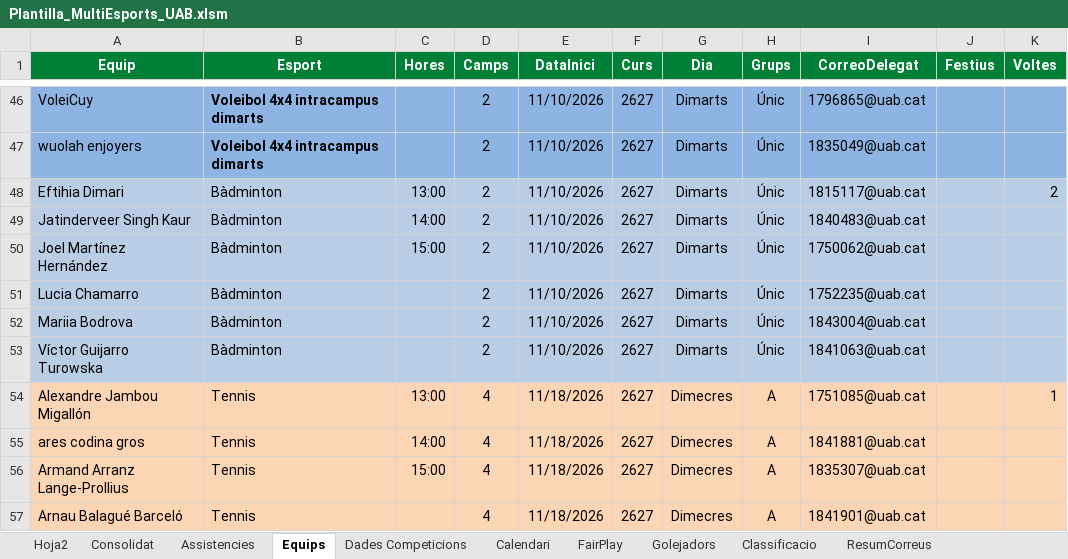
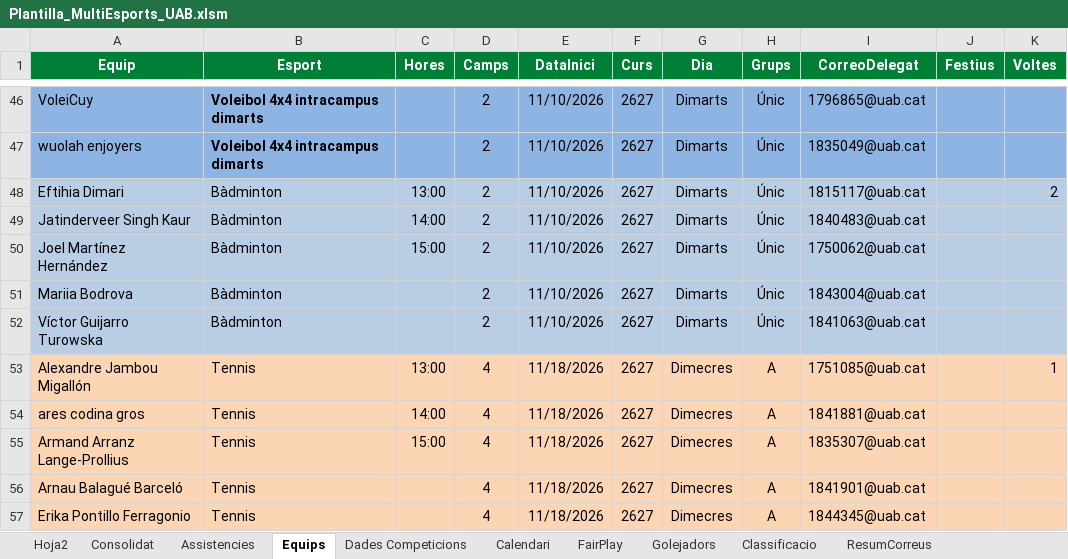
Before and after one commit to carlessisop-bot/multiesports-uab, an Excel workbook: Plantilla_MultiEsports_UAB.xlsm, sheet Equips, drawn as a sheet; only a part is shown, gaps mark what is left out; the shorter side is filled out with more unchanged rows; values as stored, in another font and other column widths than the file's, no borders; the diff names each change by its address in the sheet, - before the commit and + after, or states it on an @@ line.

```diff
--- a/Plantilla_MultiEsports_UAB.xlsm (sheet Equips)
+++ b/Plantilla_MultiEsports_UAB.xlsm (sheet Equips)
-row 51: Lucia Chamarro | Bàdminton |  | 2 | 11/10/2026 | 2627 | Dimarts | Únic | 1752235@uab.cat
```
Also changed, not shown: sheet Calendari, sheet Consolidat, formulas that keep their value.
